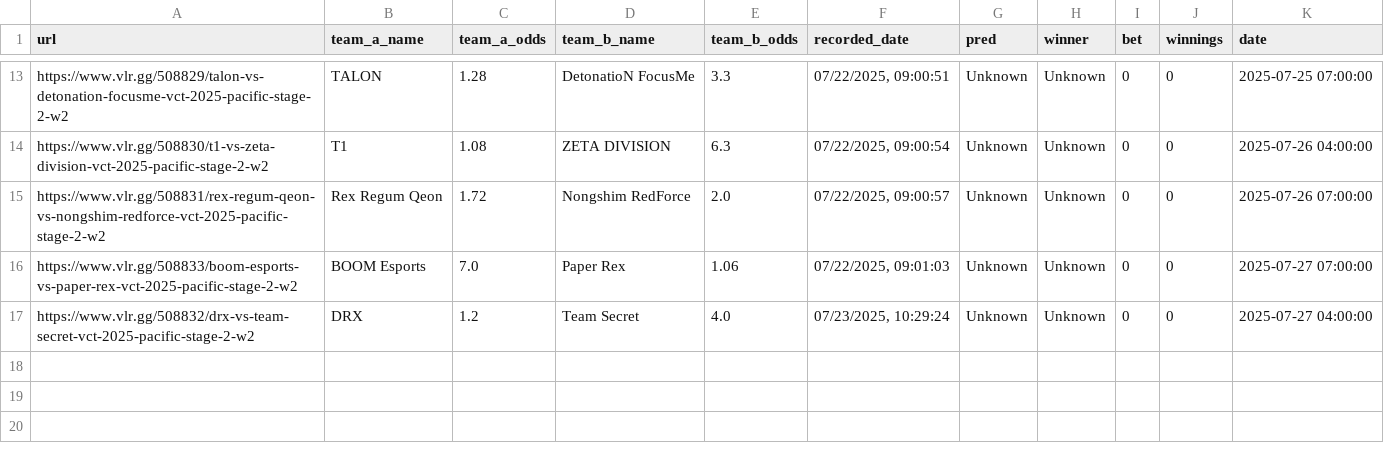
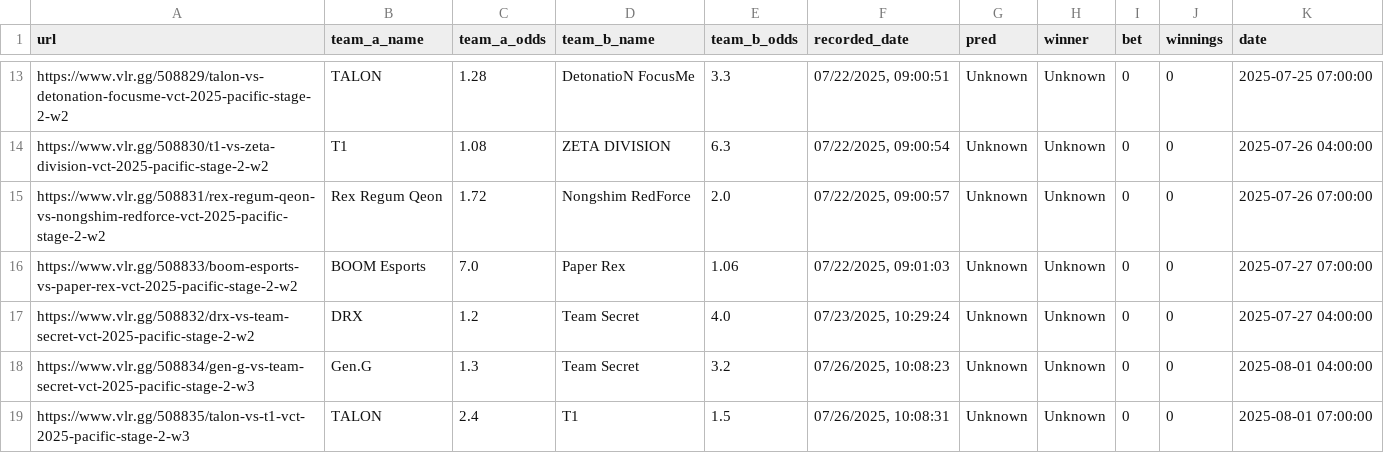
Before and after one commit to mrshmllow/platchat-backtest, a CSV file: 2500.csv, drawn as a sheet; only a part is shown, gaps mark what is left out; the diff names each change by its address in the sheet, - before the commit and + after, or states it on an @@ line.

```diff
--- a/2500.csv
+++ b/2500.csv
+row 18: https://www.vlr.gg/508834/gen-g-vs-team-secret-vct-2025-pacific-stage-2-w3 | Gen.G | 1.3 | Team Secret | 3.2 | 07/26/2025, 10:08:23 | Unknown | Unknown | 0 | 0 | 2025-08-01 04:00:00
+row 19: https://www.vlr.gg/508835/talon-vs-t1-vct-2025-pacific-stage-2-w3 | TALON | 2.4 | T1 | 1.5 | 07/26/2025, 10:08:31 | Unknown | Unknown | 0 | 0 | 2025-08-01 07:00:00
```
Also changed, not shown: 2499.csv.
